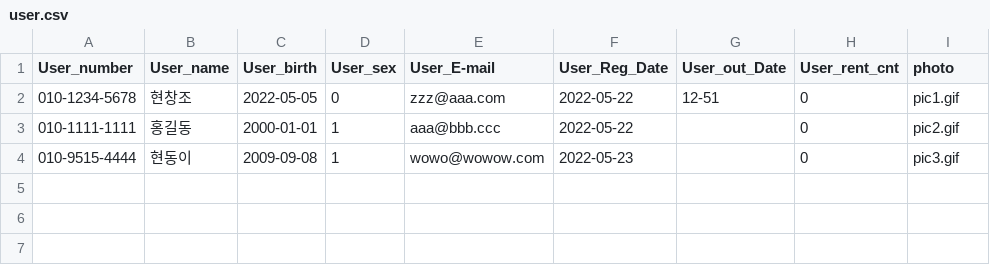
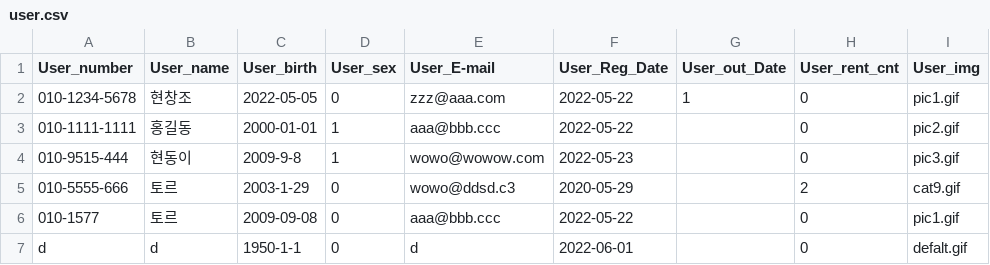
Before and after one commit to Joshen96/Python_Library_Project, a CSV file: GUI/user.csv, drawn as a sheet.

```diff
--- a/GUI/user.csv
+++ b/GUI/user.csv
@@ -1,4 +1,7 @@
-User_number,User_name,User_birth,User_sex,User_E-mail,User_Reg_Date,User_out_Date,User_rent_cnt, photo
-010-1234-5678,현창조,2022-05-05,0,zzz@aaa.com,2022-05-22,12-51,0,pic1.gif
+User_number,User_name,User_birth,User_sex,User_E-mail,User_Reg_Date,User_out_Date,User_rent_cnt,User_img
+010-1234-5678,현창조,2022-05-05,0,zzz@aaa.com,2022-05-22,1,0,pic1.gif
 010-1111-1111,홍길동,2000-01-01,1,aaa@bbb.ccc,2022-05-22, ,0,pic2.gif
-010-9515-4444,현동이,2009-09-08,1,wowo@wowow.com,2022-05-23, ,0,pic3.gif
+010-9515-444,현동이,2009-9-8,1,wowo@wowow.com,2022-05-23, ,0,pic3.gif
+010-5555-666,토르,2003-1-29,0,wowo@ddsd.c3,2020-05-29, ,2,cat9.gif
+010-1577,토르,2009-09-08,0,aaa@bbb.ccc,2022-05-22, ,0,pic1.gif
+d,d,1950-1-1,0,d,2022-06-01, ,0,defalt.gif
```
Also changed, not shown: GUI/book3.csv, 1 other file.
